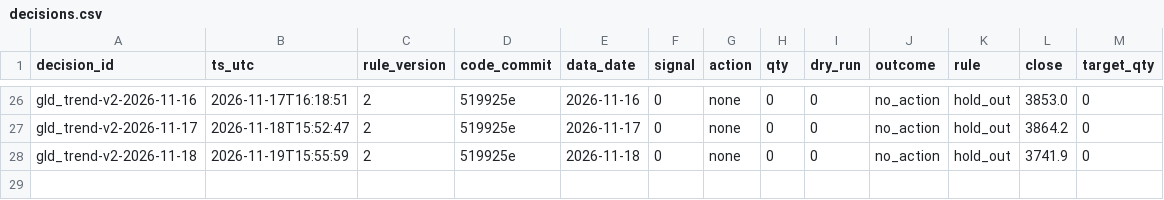
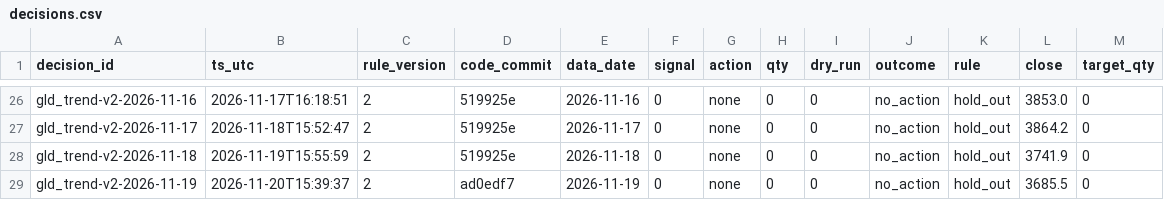
Before and after one commit to hsalehi10087/hossein-trading-bot, a CSV file: gld/decisions.csv, drawn as a sheet; only a part is shown, gaps mark what is left out.

```diff
--- a/gld/decisions.csv
+++ b/gld/decisions.csv
@@ -28 +28,2 @@ gld_trend-v2-2026-11-17,2026-11-18T15:52:47,2,519925e,2026-11-17,0,none,0,0,no_a
 gld_trend-v2-2026-11-18,2026-11-19T15:55:59,2,519925e,2026-11-18,0,none,0,0,no_action,hold_out,3741.9,0
+gld_trend-v2-2026-11-19,2026-11-20T15:39:37,2,ad0edf7,2026-11-19,0,none,0,0,no_action,hold_out,3685.5,0
```
Also changed, not shown: portfolio/daily.csv, qqq/decisions.csv, 4 other files.
